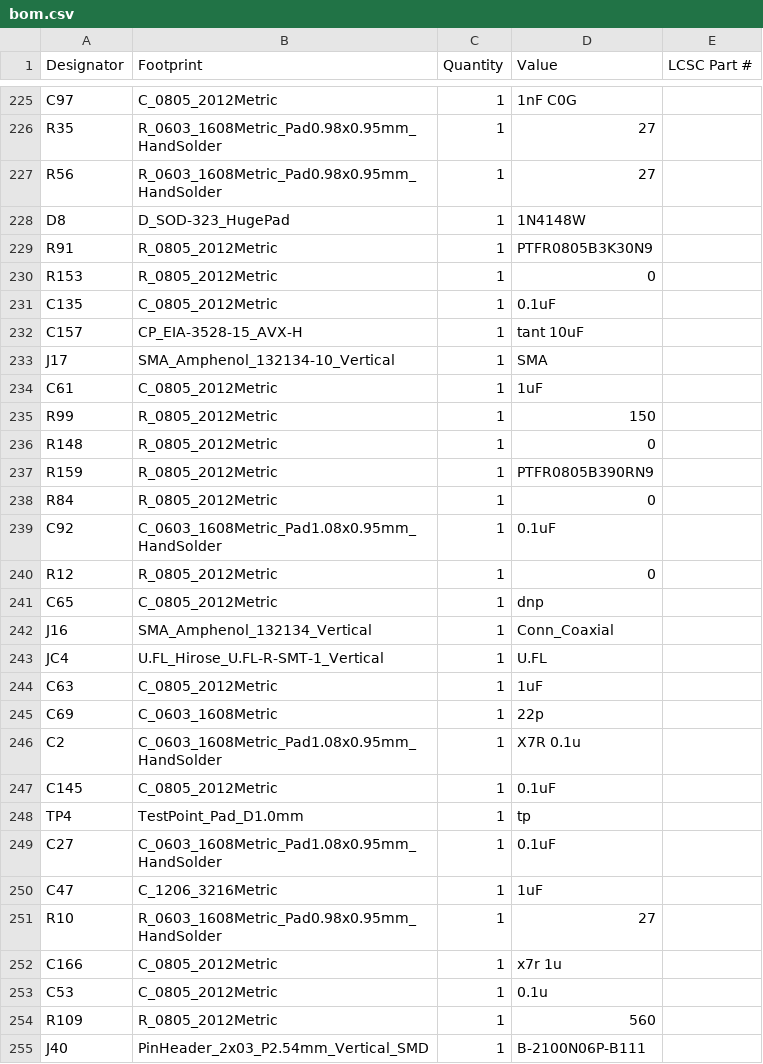
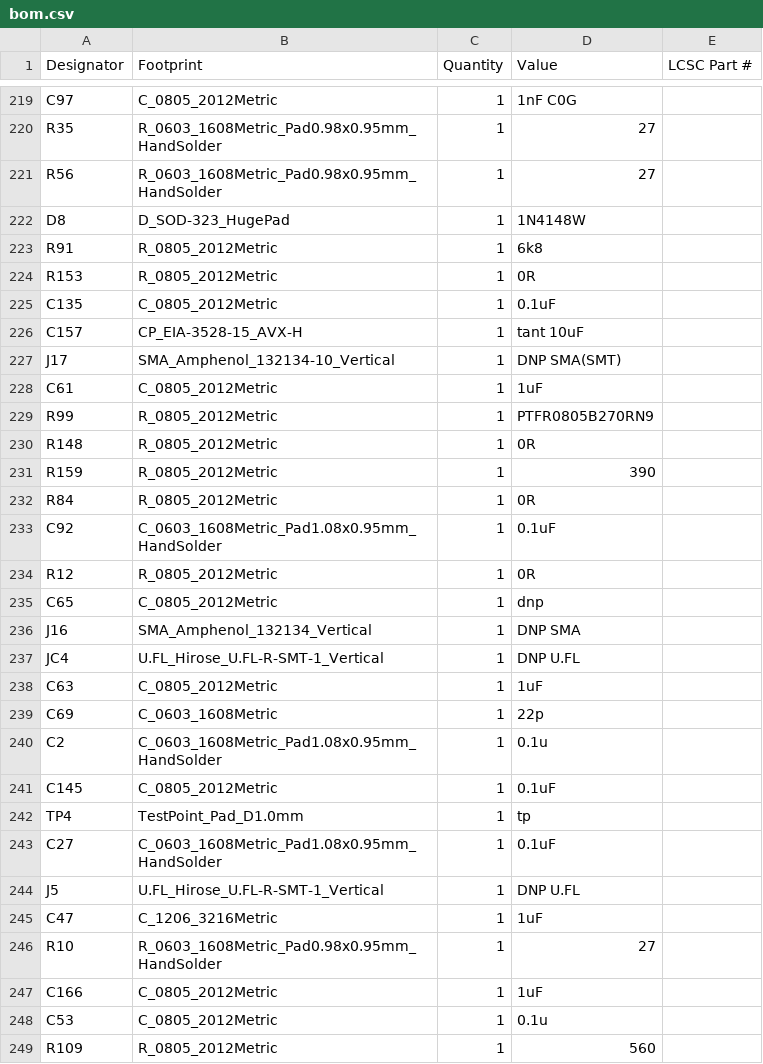
Before and after one commit to linhz0hz/IntegratedCavityLock, a CSV file: bom.csv, drawn as a sheet; only a part is shown, gaps mark what is left out; the shorter side is filled out with more unchanged rows; the diff covers the shown part only.

```diff
--- a/bom.csv
+++ b/bom.csv
@@ -228,20 +222,20 @@ R56,R_0603_1608Metric_Pad0.98x0.95mm_HandSolder,1,27,
 D8,D_SOD-323_HugePad,1,1N4148W,
-R91,R_0805_2012Metric,1,PTFR0805B3K30N9,
-R153,R_0805_2012Metric,1,0,
+R91,R_0805_2012Metric,1,6k8,
+R153,R_0805_2012Metric,1,0R,
 C135,C_0805_2012Metric,1,0.1uF,
 C157,CP_EIA-3528-15_AVX-H,1,tant 10uF,
-J17,SMA_Amphenol_132134-10_Vertical,1,SMA,
+J17,SMA_Amphenol_132134-10_Vertical,1,DNP SMA(SMT),
 C61,C_0805_2012Metric,1,1uF,
-R99,R_0805_2012Metric,1,150,
-R148,R_0805_2012Metric,1,0,
-R159,R_0805_2012Metric,1,PTFR0805B390RN9,
-R84,R_0805_2012Metric,1,0,
+R99,R_0805_2012Metric,1,PTFR0805B270RN9,
+R148,R_0805_2012Metric,1,0R,
+R159,R_0805_2012Metric,1,390,
+R84,R_0805_2012Metric,1,0R,
 C92,C_0603_1608Metric_Pad1.08x0.95mm_HandSolder,1,0.1uF,
-R12,R_0805_2012Metric,1,0,
+R12,R_0805_2012Metric,1,0R,
 C65,C_0805_2012Metric,1,dnp,
-J16,SMA_Amphenol_132134_Vertical,1,Conn_Coaxial,
-JC4,U.FL_Hirose_U.FL-R-SMT-1_Vertical,1,U.FL,
+J16,SMA_Amphenol_132134_Vertical,1,DNP SMA,
+JC4,U.FL_Hirose_U.FL-R-SMT-1_Vertical,1,DNP U.FL,
 C63,C_0805_2012Metric,1,1uF,
 C69,C_0603_1608Metric,1,22p,
-C2,C_0603_1608Metric_Pad1.08x0.95mm_HandSolder,1,X7R 0.1u,
+C2,C_0603_1608Metric_Pad1.08x0.95mm_HandSolder,1,0.1u,
 C145,C_0805_2012Metric,1,0.1uF,
@@ -249,5 +243,6 @@ TP4,TestPoint_Pad_D1.0mm,1,tp,
 C27,C_0603_1608Metric_Pad1.08x0.95mm_HandSolder,1,0.1uF,
+J5,U.FL_Hirose_U.FL-R-SMT-1_Vertical,1,DNP U.FL,
 C47,C_1206_3216Metric,1,1uF,
 R10,R_0603_1608Metric_Pad0.98x0.95mm_HandSolder,1,27,
-C166,C_0805_2012Metric,1,x7r 1u,
+C166,C_0805_2012Metric,1,1uF,
 C53,C_0805_2012Metric,1,0.1u,
```
Also changed, not shown: 10 added rows, 10 removed rows, 17 moved rows and 73 edited cells elsewhere in this file, designators.csv, positions.csv, 35 other files.
